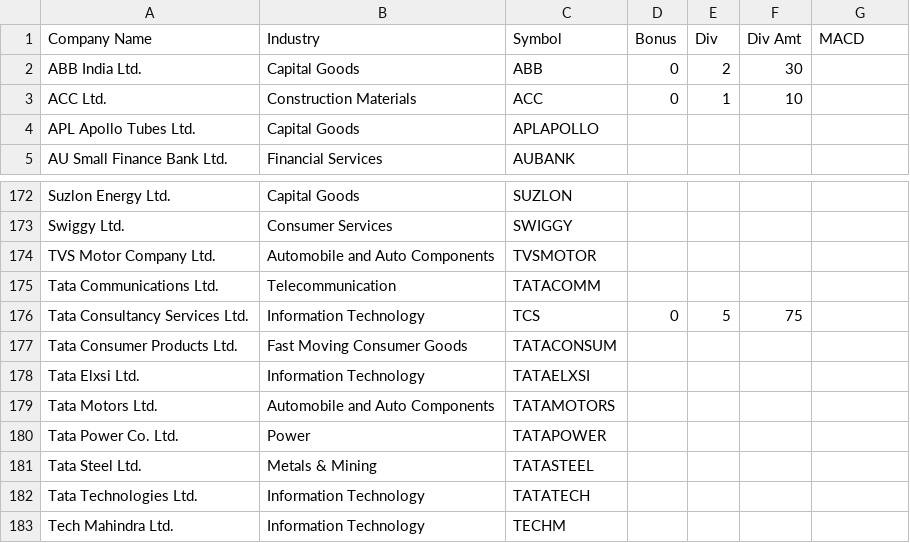
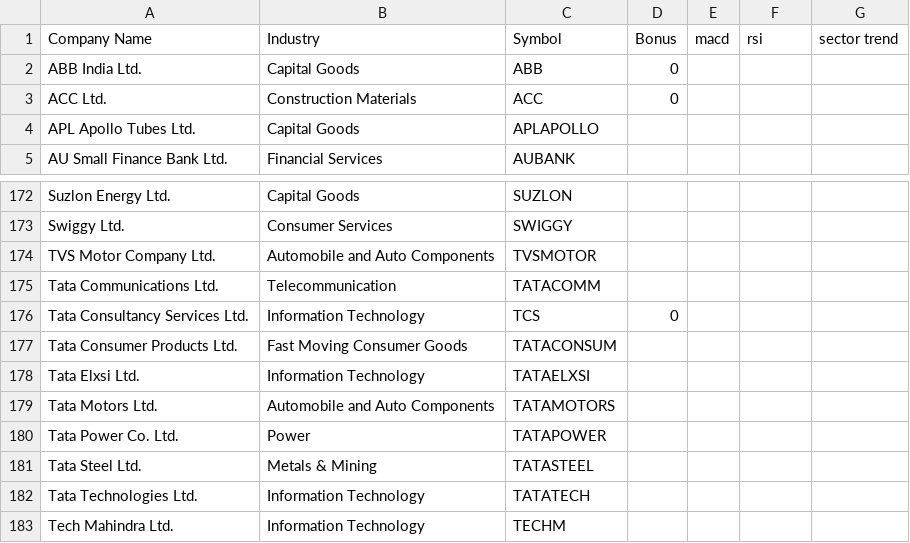
Before and after one commit to marathi-trading-with-suresh/SURESH-YADAV, a CSV file: Nifty200list.csv, drawn as a sheet; only a part is shown, gaps mark what is left out.

Commit message:
Add files via upload

```diff
--- a/Nifty200list.csv
+++ b/Nifty200list.csv
@@ -1,4 +1,4 @@
-Company Name,Industry,Symbol,Bonus,Div,Div Amt,MACD
-ABB India Ltd.,Capital Goods,ABB,0,2,30,
-ACC Ltd.,Construction Materials,ACC,0,1,10,
+Company Name,Industry,Symbol,Bonus,macd ,rsi,sector trend
+ABB India Ltd.,Capital Goods,ABB,0,,,
+ACC Ltd.,Construction Materials,ACC,0,,,
 APL Apollo Tubes Ltd.,Capital Goods,APLAPOLLO,,,,
@@ -175,3 +175,3 @@ TVS Motor Company Ltd.,Automobile and Auto Components,TVSMOTOR,,,,
 Tata Communications Ltd.,Telecommunication,TATACOMM,,,,
-Tata Consultancy Services Ltd.,Information Technology,TCS,0,5,75,
+Tata Consultancy Services Ltd.,Information Technology,TCS,0,,,
 Tata Consumer Products Ltd.,Fast Moving Consumer Goods,TATACONSUM,,,,
```
